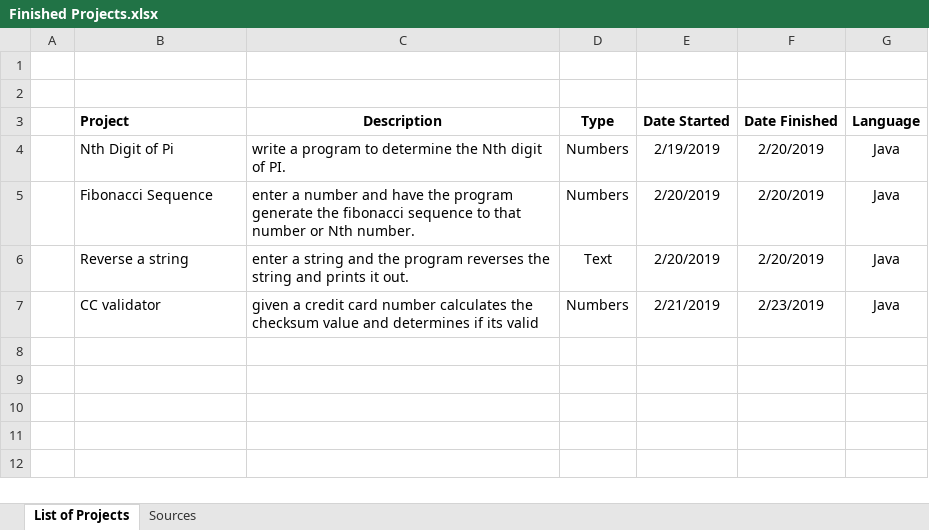
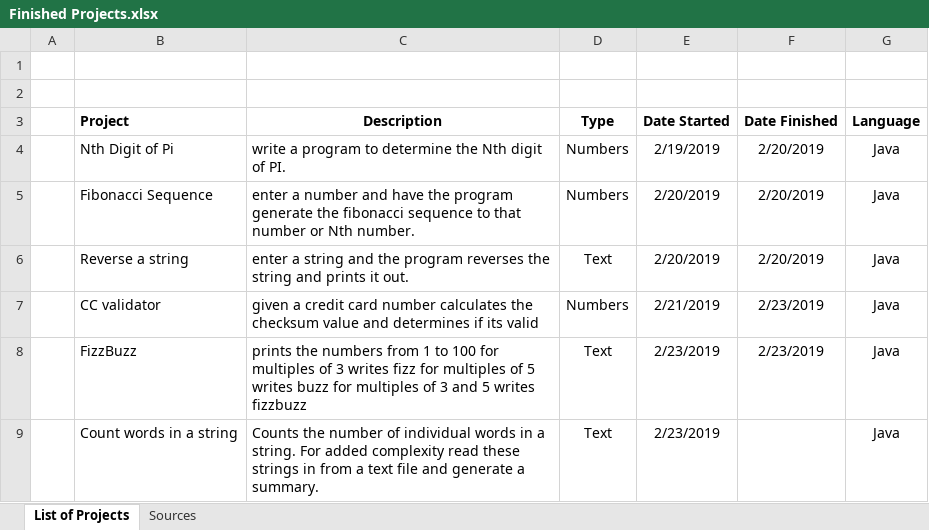
Before and after one commit to nestouranitsas/DailyChallenges, an Excel workbook: Finished Projects.xlsx, sheet List of Projects, drawn as a sheet; values as stored, in another font and other column widths than the file's, no borders; the diff names each change by its address in the sheet, - before the commit and + after, or states it on an @@ line.

Commit message:
2 new projects fizzbuzz and count words
started and completed fizzbuzz and started count words from file. updated spreadsheet to match

```diff
--- a/Finished Projects.xlsx (sheet List of Projects)
+++ b/Finished Projects.xlsx (sheet List of Projects)
+row 8:  | FizzBuzz | prints the numbers from 1 to 100 for multiples of 3 writes fizz for multiples of 5 writes buzz for multiples of 3 and 5 writes fizzbuzz | Text | 2/23/2019 | 2/23/2019 | Java
+row 9:  | Count words in a string | Counts the number of individual words in a string. For added complexity read these strings in from a text file and generate a summary. | Text | 2/23/2019 |  | Java
```
Also changed, not shown: 2 other files.
